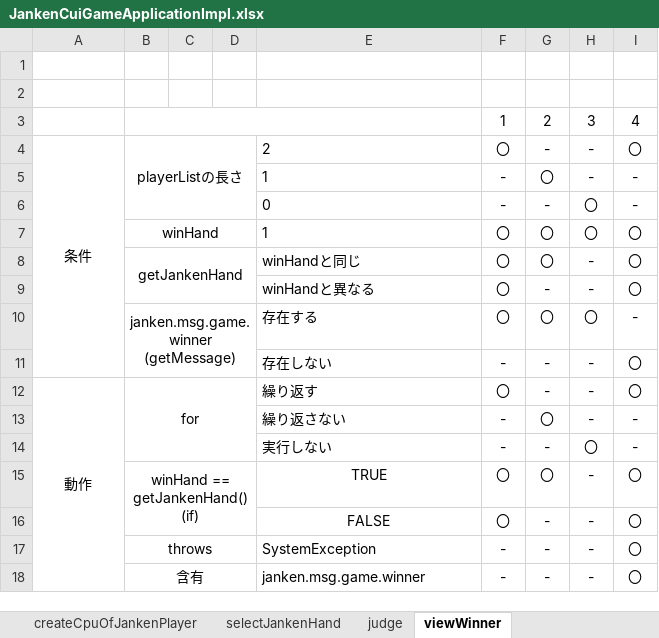
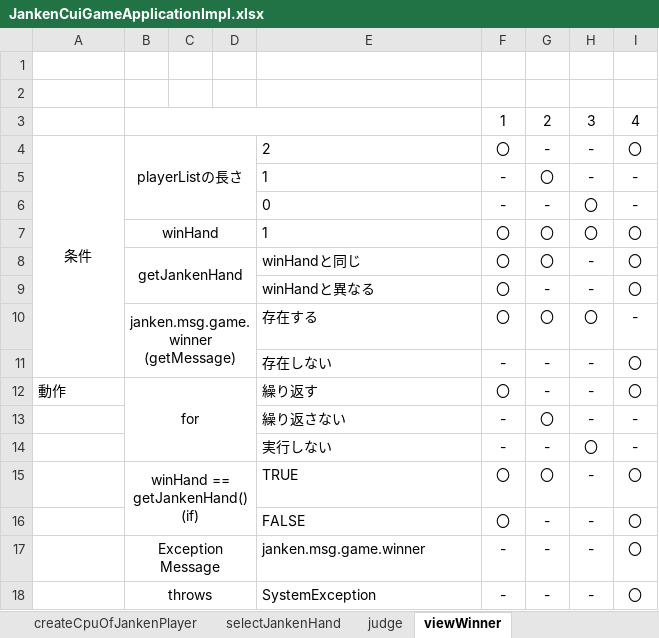
Before and after one commit to n284/test-for-janken-quiz, an Excel workbook: JankenQuizObjectAnsJunit/src/main/resources/JankenCuiGameApplicationImpl.xlsx, sheet viewWinner, drawn as a sheet; values as stored, in another font and other column widths than the file's, no borders; removed rows and columns are numbered as before the commit, all else as after; the diff names each change by its address in the sheet, - before the commit and + after, or states it on an @@ line.

```diff
--- a/JankenQuizObjectAnsJunit/src/main/resources/JankenCuiGameApplicationImpl.xlsx (sheet viewWinner)
+++ b/JankenQuizObjectAnsJunit/src/main/resources/JankenCuiGameApplicationImpl.xlsx (sheet viewWinner)
-A12 alignment: center
+A12 alignment: left
-A12:A18 merged
-E15:E16 alignment: center
+E15:E16 alignment: left
+row 17:  | Exception Message |  |  | janken.msg.game.winner | - | - | - | 〇
-row 18:  | 含有 |  |  | janken.msg.game.winner | - | - | - | 〇
```
Also changed, not shown: sheet action, sheet judge, sheet hasGameContinue, sheet selectJankenHand, sheet createHumanOfJankenPlayer, sheet createCpuOfJankenPlayer, 4 more sheets, JankenQuizObjectAnsJunit/bin/JankenCuiGameApplicationImpl.xlsx, 1 other file.
